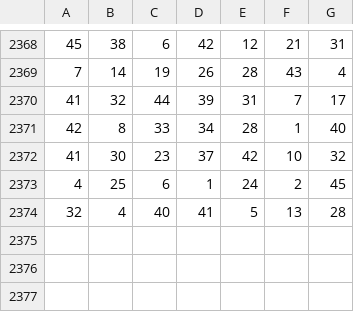
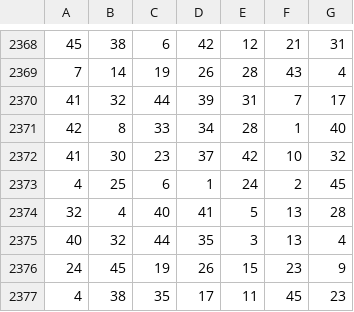
Before and after one commit to stevenblaster/crapengine, a CSV file: data/zahlen-text.csv, drawn as a sheet; only a part is shown, gaps mark what is left out; the diff names each change by its address in the sheet, - before the commit and + after, or states it on an @@ line.

```diff
--- a/data/zahlen-text.csv
+++ b/data/zahlen-text.csv
+row 2375: 40 | 32 | 44 | 35 | 3 | 13 | 4
+row 2376: 24 | 45 | 19 | 26 | 15 | 23 | 9
+row 2377: 4 | 38 | 35 | 17 | 11 | 45 | 23
```
Also changed, not shown: 33 other files.
